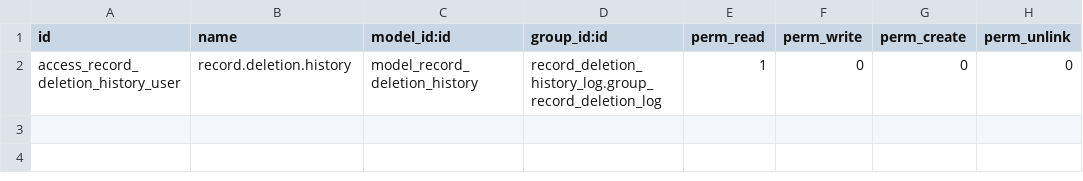
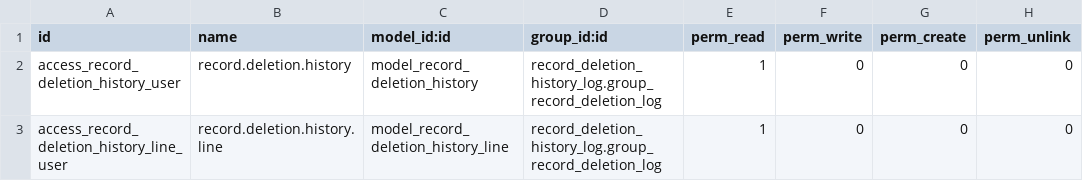
Before and after one commit to softintegration/record_deletion_history_log, a CSV file: security/ir.model.access.csv, drawn as a sheet; the diff names each change by its address in the sheet, - before the commit and + after, or states it on an @@ line.

Commit message:
Track the removing of records by adding «Record deletion history» for each deleted record

```diff
--- a/security/ir.model.access.csv
+++ b/security/ir.model.access.csv
+row 3: access_record_deletion_history_line_user | record.deletion.history.line | model_record_deletion_history_line | record_deletion_history_log.group_record_deletion_log | 1 | 0 | 0 | 0
```
Also changed, not shown: 5 other files.
